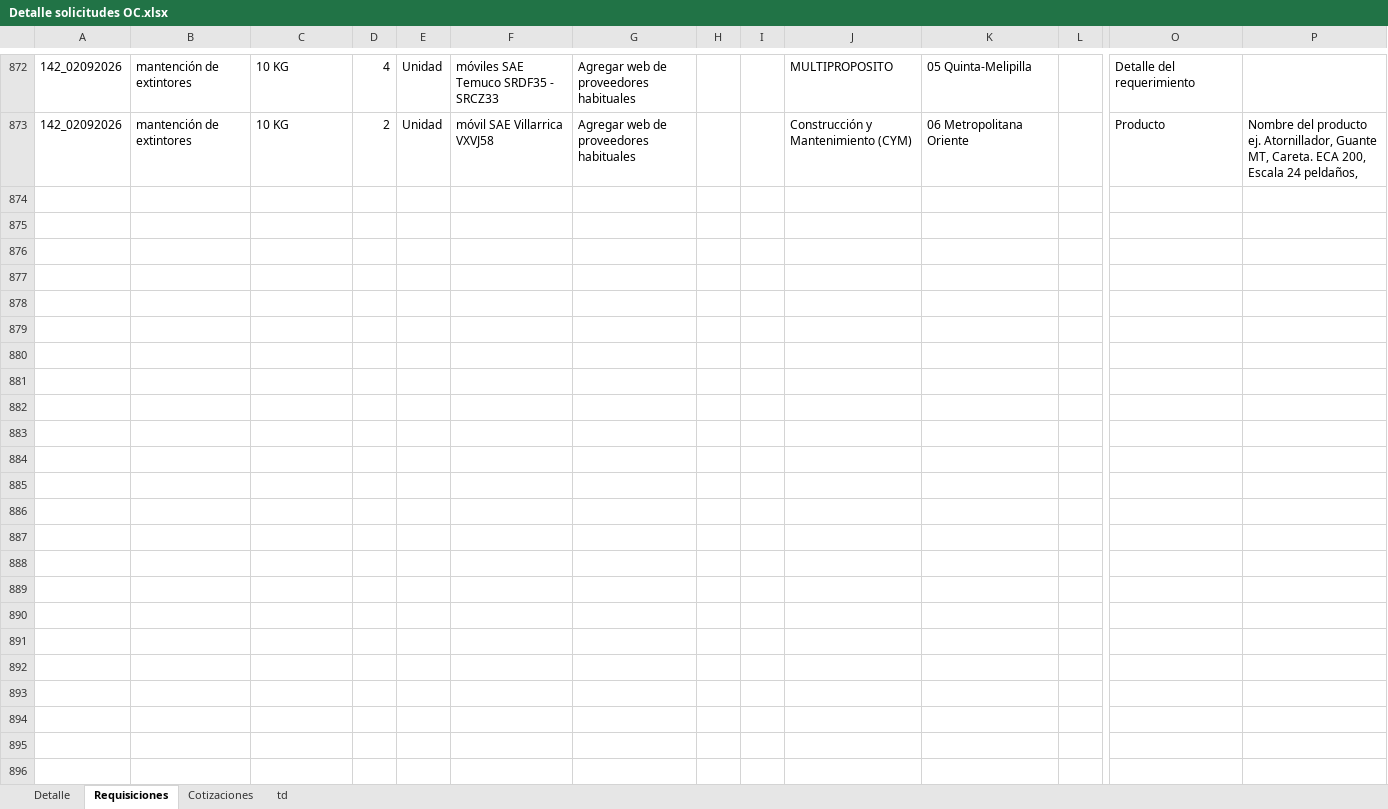
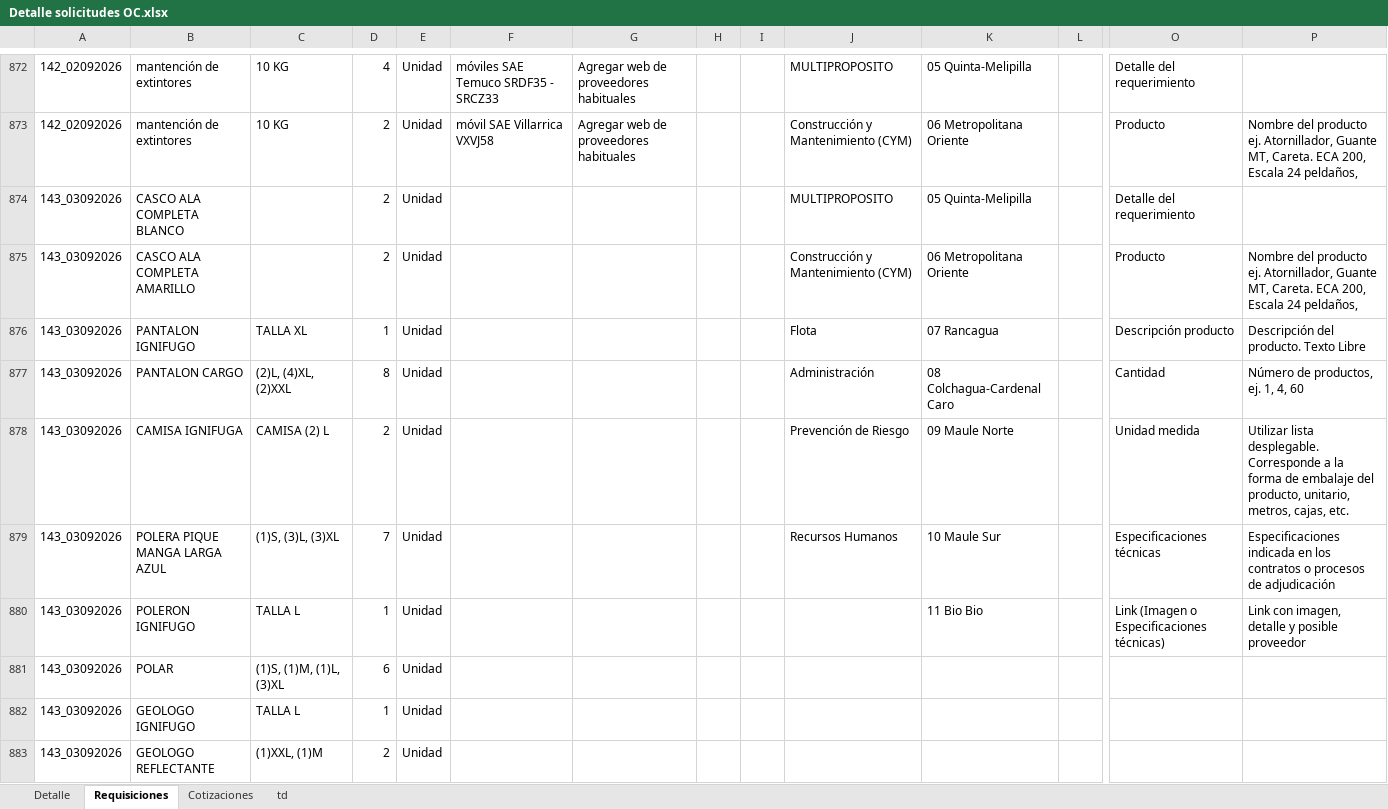
Before and after one commit to RodrigoCay/RequiAA, an Excel workbook: Detalle solicitudes OC.xlsx, sheet Requisiciones, drawn as a sheet; only a part is shown, gaps mark what is left out; values as stored, in another font and other column widths than the file's, no borders; table styles not drawn; rows hold the shown columns only; the diff covers the shown part only; the diff names each change by its address in the sheet, - before the commit and + after, or states it on an @@ line.

```diff
--- a/Detalle solicitudes OC.xlsx (sheet Requisiciones)
+++ b/Detalle solicitudes OC.xlsx (sheet Requisiciones)
+row 874: 143_03092026 | CASCO ALA COMPLETA BLANCO |  | 2 | Unidad |  |  |  |  | MULTIPROPOSITO | 05 Quinta-Melipilla |  | Detalle del requerimiento
+row 875: 143_03092026 | CASCO ALA COMPLETA AMARILLO |  | 2 | Unidad |  |  |  |  | Construcción y Mantenimiento (CYM) | 06 Metropolitana Oriente |  | Producto | Nombre del producto ej. Atornillador, Guante MT, Careta. ECA 200, Escala 24 peldaños,
+row 876: 143_03092026 | PANTALON IGNIFUGO | TALLA XL | 1 | Unidad |  |  |  |  | Flota | 07 Rancagua |  | Descripción producto | Descripción del producto. Texto Libre
+row 877: 143_03092026 | PANTALON CARGO | (2)L, (4)XL, (2)XXL | 8 | Unidad |  |  |  |  | Administración | 08 Colchagua-Cardenal Caro |  | Cantidad | Número de productos, ej. 1, 4, 60
+row 878: 143_03092026 | CAMISA IGNIFUGA | CAMISA (2) L | 2 | Unidad |  |  |  |  | Prevención de Riesgo | 09 Maule Norte |  | Unidad medida | Utilizar lista desplegable. Corresponde a la forma de embalaje del producto, unitario, metros, cajas, etc.
+row 879: 143_03092026 | POLERA PIQUE MANGA LARGA AZUL | (1)S, (3)L, (3)XL | 7 | Unidad |  |  |  |  | Recursos Humanos | 10 Maule Sur |  | Especificaciones técnicas | Especificaciones indicada en los contratos o procesos de adjudicación
+row 880: 143_03092026 | POLERON IGNIFUGO | TALLA L | 1 | Unidad |  |  |  |  |  | 11 Bio Bio |  | Link (Imagen o Especificaciones técnicas) | Link con imagen, detalle y posible proveedor
+row 881: 143_03092026 | POLAR | (1)S, (1)M, (1)L, (3)XL | 6 | Unidad
+row 882: 143_03092026 | GEOLOGO IGNIFUGO | TALLA L | 1 | Unidad
+row 883: 143_03092026 | GEOLOGO REFLECTANTE | (1)XXL, (1)M | 2 | Unidad
```
Also changed, not shown: 19 added rows elsewhere in this sheet, sheet Cotizaciones, Prueba.xlsx.
